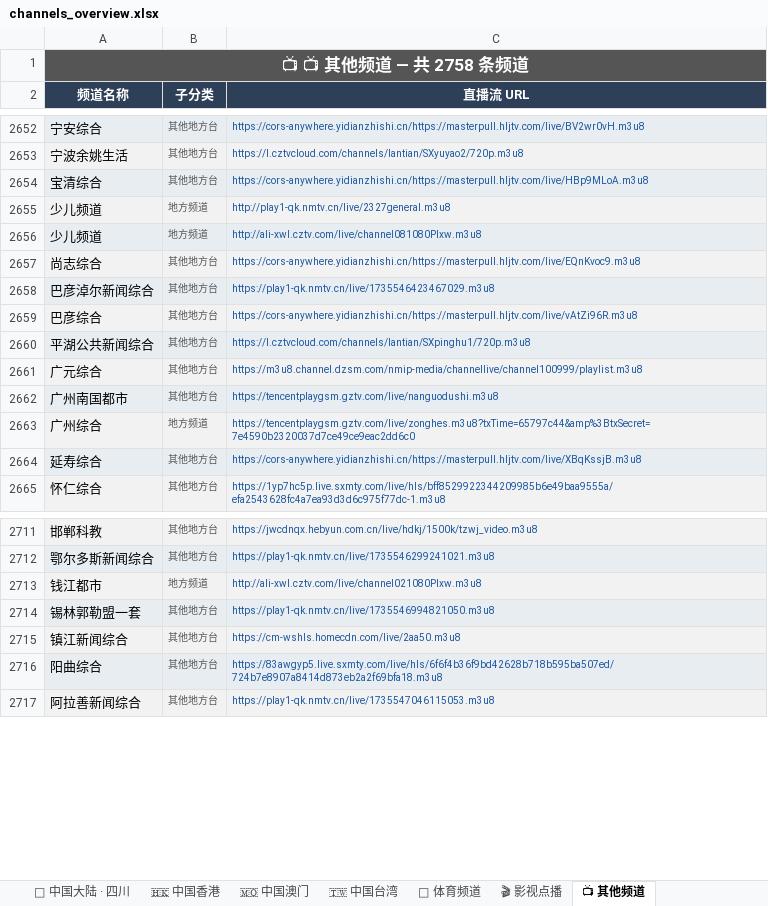
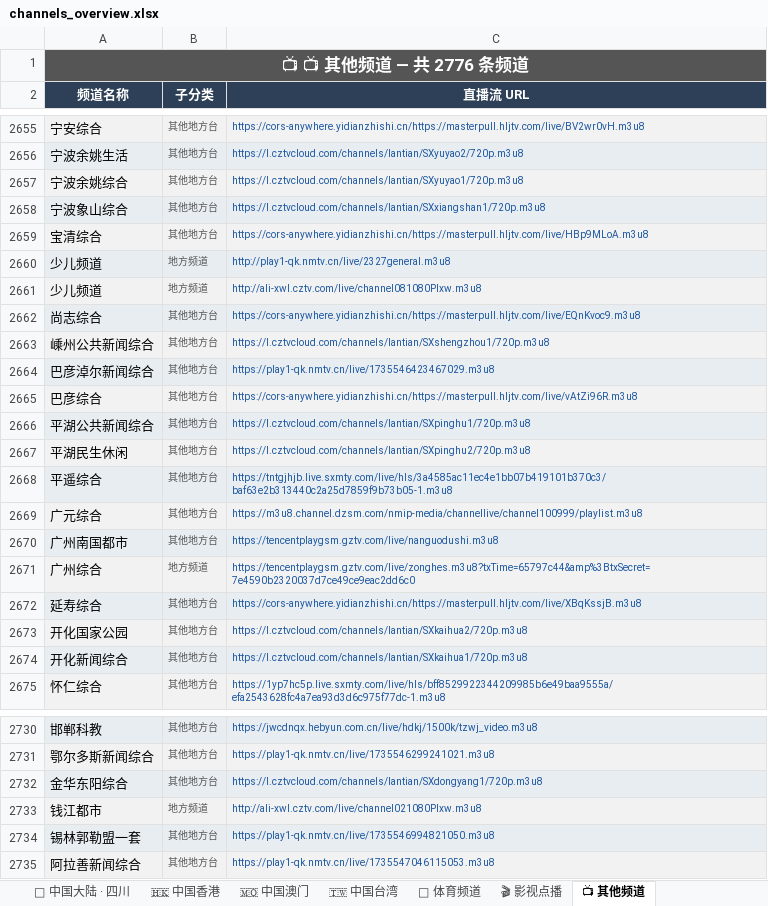
Before and after one commit to amazonjdshop/tv, an Excel workbook: channels_overview.xlsx, sheet 📺 其他频道, drawn as a sheet; only a part is shown, gaps mark what is left out; values as stored, in another font and other column widths than the file's, no borders; removed rows and columns are numbered as before the commit, all else as after; the diff covers the shown part only; the diff names each change by its address in the sheet, - before the commit and + after, or states it on an @@ line.

```diff
--- a/channels_overview.xlsx (sheet 📺 其他频道)
+++ b/channels_overview.xlsx (sheet 📺 其他频道)
-A1 (频道名称): 📺 📺 其他频道 — 共 2758 条频道
+A1 (频道名称): 📺 📺 其他频道 — 共 2776 条频道
+row 2657: 宁波余姚综合 | 其他地方台 | https://l.cztvcloud.com/channels/lantian/SXyuyao1/720p.m3u8
+row 2658: 宁波象山综合 | 其他地方台 | https://l.cztvcloud.com/channels/lantian/SXxiangshan1/720p.m3u8
+row 2663: 嵊州公共新闻综合 | 其他地方台 | https://l.cztvcloud.com/channels/lantian/SXshengzhou1/720p.m3u8
+row 2667: 平湖民生休闲 | 其他地方台 | https://l.cztvcloud.com/channels/lantian/SXpinghu2/720p.m3u8
+row 2668: 平遥综合 | 其他地方台 | https://tntgjhjb.live.sxmty.com/live/hls/3a4585ac11ec4e1bb07b419101b370c3/baf63e2b313440c2a25d7859f9b73b05-1.m3u8
+row 2673: 开化国家公园 | 其他地方台 | https://l.cztvcloud.com/channels/lantian/SXkaihua2/720p.m3u8
+row 2674: 开化新闻综合 | 其他地方台 | https://l.cztvcloud.com/channels/lantian/SXkaihua1/720p.m3u8
+row 2732: 金华东阳综合 | 其他地方台 | https://l.cztvcloud.com/channels/lantian/SXdongyang1/720p.m3u8
-row 2715: 镇江新闻综合 | 其他地方台 | https://cm-wshls.homecdn.com/live/2aa50.m3u8
-row 2716: 阳曲综合 | 其他地方台 | https://83awgyp5.live.sxmty.com/live/hls/6f6f4b36f9bd42628b718b595ba507ed/724b7e8907a8414d873eb2a2f69bfa18.m3u8
```
Also changed, not shown: 16 added rows and 4 removed rows elsewhere in this sheet, sheet 🇭🇰 中国香港, sheet 🇹🇼 中国台湾, sheet 🎬 影视点播, sheet 📊 总览, 5 other files.
